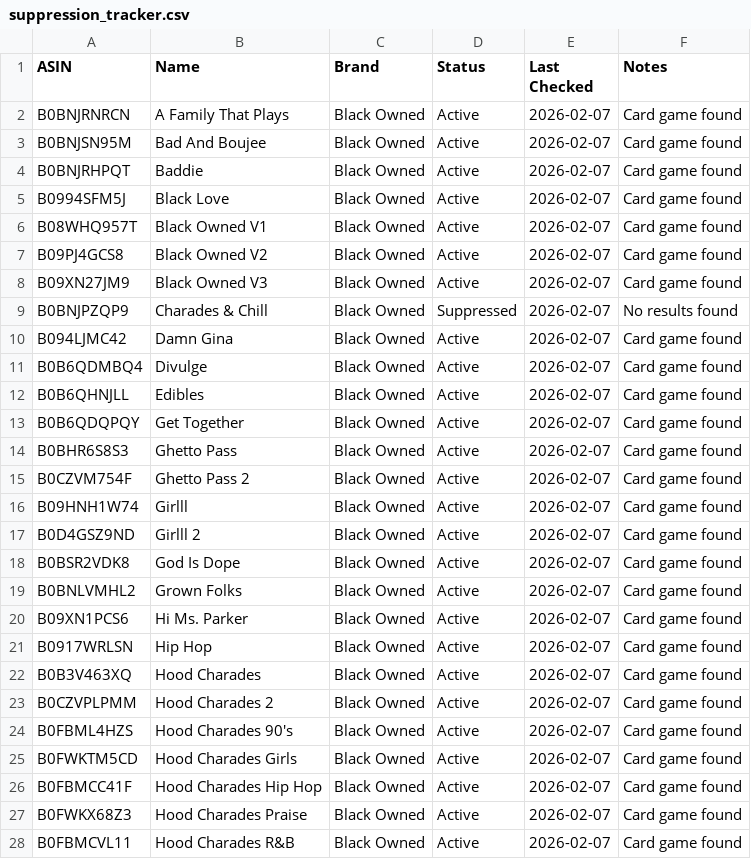
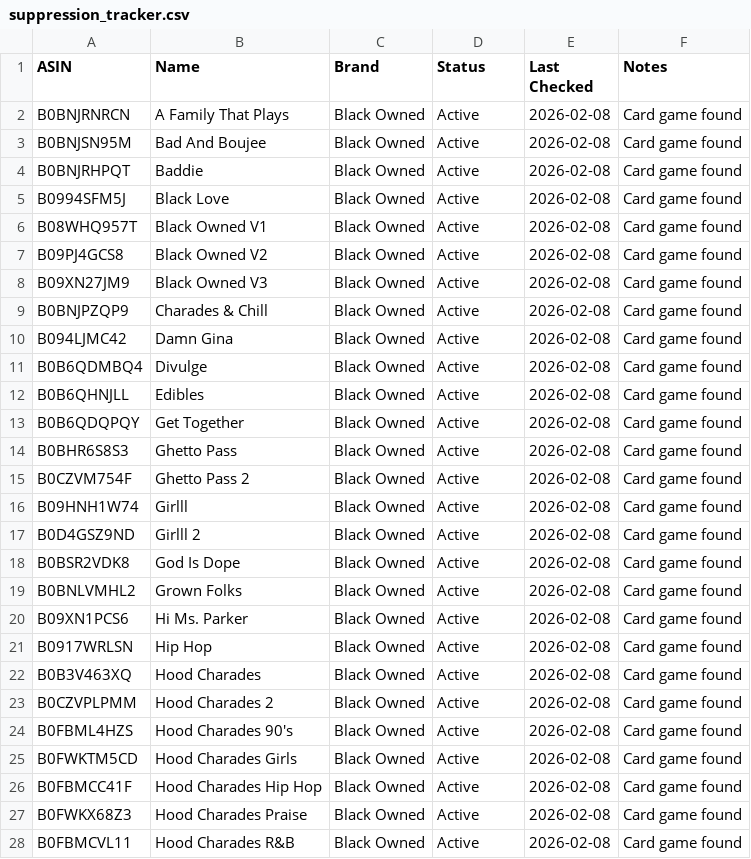
Before and after one commit to ellisbotx/ellisv2-workspace, a CSV file: data/suppression_tracker.csv, drawn as a sheet; only a part is shown; the diff covers the shown part only.

```diff
--- a/data/suppression_tracker.csv
+++ b/data/suppression_tracker.csv
@@ -1,28 +1,28 @@
 ASIN,Name,Brand,Status,Last Checked,Notes
-B0BNJRNRCN,A Family That Plays,Black Owned,Active,2026-02-07,Card game found
-B0BNJSN95M,Bad And Boujee,Black Owned,Active,2026-02-07,Card game found
-B0BNJRHPQT,Baddie,Black Owned,Active,2026-02-07,Card game found
-B0994SFM5J,Black Love,Black Owned,Active,2026-02-07,Card game found
-B08WHQ957T,Black Owned V1,Black Owned,Active,2026-02-07,Card game found
-B09PJ4GCS8,Black Owned V2,Black Owned,Active,2026-02-07,Card game found
-B09XN27JM9,Black Owned V3,Black Owned,Active,2026-02-07,Card game found
-B0BNJPZQP9,Charades & Chill,Black Owned,Suppressed,2026-02-07,No results found
-B094LJMC42,Damn Gina,Black Owned,Active,2026-02-07,Card game found
-B0B6QDMBQ4,Divulge,Black Owned,Active,2026-02-07,Card game found
-B0B6QHNJLL,Edibles,Black Owned,Active,2026-02-07,Card game found
-B0B6QDQPQY,Get Together,Black Owned,Active,2026-02-07,Card game found
-B0BHR6S8S3,Ghetto Pass,Black Owned,Active,2026-02-07,Card game found
-B0CZVM754F,Ghetto Pass 2,Black Owned,Active,2026-02-07,Card game found
-B09HNH1W74,Girlll,Black Owned,Active,2026-02-07,Card game found
-B0D4GSZ9ND,Girlll 2,Black Owned,Active,2026-02-07,Card game found
-B0BSR2VDK8,God Is Dope,Black Owned,Active,2026-02-07,Card game found
-B0BNLVMHL2,Grown Folks,Black Owned,Active,2026-02-07,Card game found
-B09XN1PCS6,Hi Ms. Parker,Black Owned,Active,2026-02-07,Card game found
-B0917WRLSN,Hip Hop,Black Owned,Active,2026-02-07,Card game found
-B0B3V463XQ,Hood Charades,Black Owned,Active,2026-02-07,Card game found
-B0CZVPLPMM,Hood Charades 2,Black Owned,Active,2026-02-07,Card game found
-B0FBML4HZS,Hood Charades 90's,Black Owned,Active,2026-02-07,Card game found
-B0FWKTM5CD,Hood Charades Girls,Black Owned,Active,2026-02-07,Card game found
-B0FBMCC41F,Hood Charades Hip Hop,Black Owned,Active,2026-02-07,Card game found
-B0FWKX68Z3,Hood Charades Praise,Black Owned,Active,2026-02-07,Card game found
-B0FBMCVL11,Hood Charades R&B,Black Owned,Active,2026-02-07,Card game found
+B0BNJRNRCN,A Family That Plays,Black Owned,Active,2026-02-08,Card game found
+B0BNJSN95M,Bad And Boujee,Black Owned,Active,2026-02-08,Card game found
+B0BNJRHPQT,Baddie,Black Owned,Active,2026-02-08,Card game found
+B0994SFM5J,Black Love,Black Owned,Active,2026-02-08,Card game found
+B08WHQ957T,Black Owned V1,Black Owned,Active,2026-02-08,Card game found
+B09PJ4GCS8,Black Owned V2,Black Owned,Active,2026-02-08,Card game found
+B09XN27JM9,Black Owned V3,Black Owned,Active,2026-02-08,Card game found
+B0BNJPZQP9,Charades & Chill,Black Owned,Active,2026-02-08,Card game found
+B094LJMC42,Damn Gina,Black Owned,Active,2026-02-08,Card game found
+B0B6QDMBQ4,Divulge,Black Owned,Active,2026-02-08,Card game found
+B0B6QHNJLL,Edibles,Black Owned,Active,2026-02-08,Card game found
+B0B6QDQPQY,Get Together,Black Owned,Active,2026-02-08,Card game found
+B0BHR6S8S3,Ghetto Pass,Black Owned,Active,2026-02-08,Card game found
+B0CZVM754F,Ghetto Pass 2,Black Owned,Active,2026-02-08,Card game found
+B09HNH1W74,Girlll,Black Owned,Active,2026-02-08,Card game found
+B0D4GSZ9ND,Girlll 2,Black Owned,Active,2026-02-08,Card game found
+B0BSR2VDK8,God Is Dope,Black Owned,Active,2026-02-08,Card game found
+B0BNLVMHL2,Grown Folks,Black Owned,Active,2026-02-08,Card game found
+B09XN1PCS6,Hi Ms. Parker,Black Owned,Active,2026-02-08,Card game found
+B0917WRLSN,Hip Hop,Black Owned,Active,2026-02-08,Card game found
+B0B3V463XQ,Hood Charades,Black Owned,Active,2026-02-08,Card game found
+B0CZVPLPMM,Hood Charades 2,Black Owned,Active,2026-02-08,Card game found
+B0FBML4HZS,Hood Charades 90's,Black Owned,Active,2026-02-08,Card game found
+B0FWKTM5CD,Hood Charades Girls,Black Owned,Active,2026-02-08,Card game found
+B0FBMCC41F,Hood Charades Hip Hop,Black Owned,Active,2026-02-08,Card game found
+B0FWKX68Z3,Hood Charades Praise,Black Owned,Active,2026-02-08,Card game found
+B0FBMCVL11,Hood Charades R&B,Black Owned,Active,2026-02-08,Card game found
```
Also changed, not shown: 151 edited cells elsewhere in this file, 7 other files.
